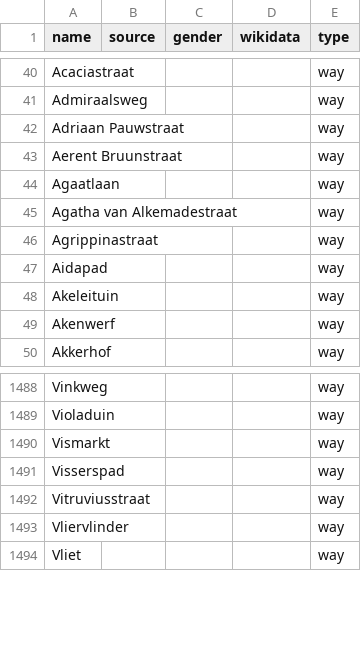
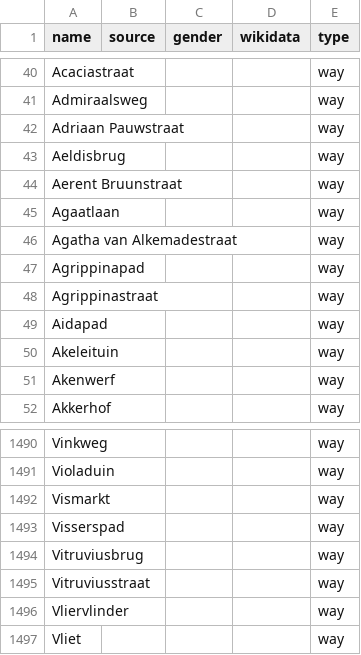
Before and after one commit to EqualStreetNames/equalstreetnames-leiden, a CSV file: data/other.csv, drawn as a sheet; only a part is shown, gaps mark what is left out; the diff names each change by its address in the sheet, - before the commit and + after, or states it on an @@ line.

```diff
--- a/data/other.csv
+++ b/data/other.csv
+row 43: Aeldisbrug |  |  |  | way
+row 47: Agrippinapad |  |  |  | way
+row 1494: Vitruviusbrug |  |  |  | way
```
Also changed, not shown: 2 other files.
